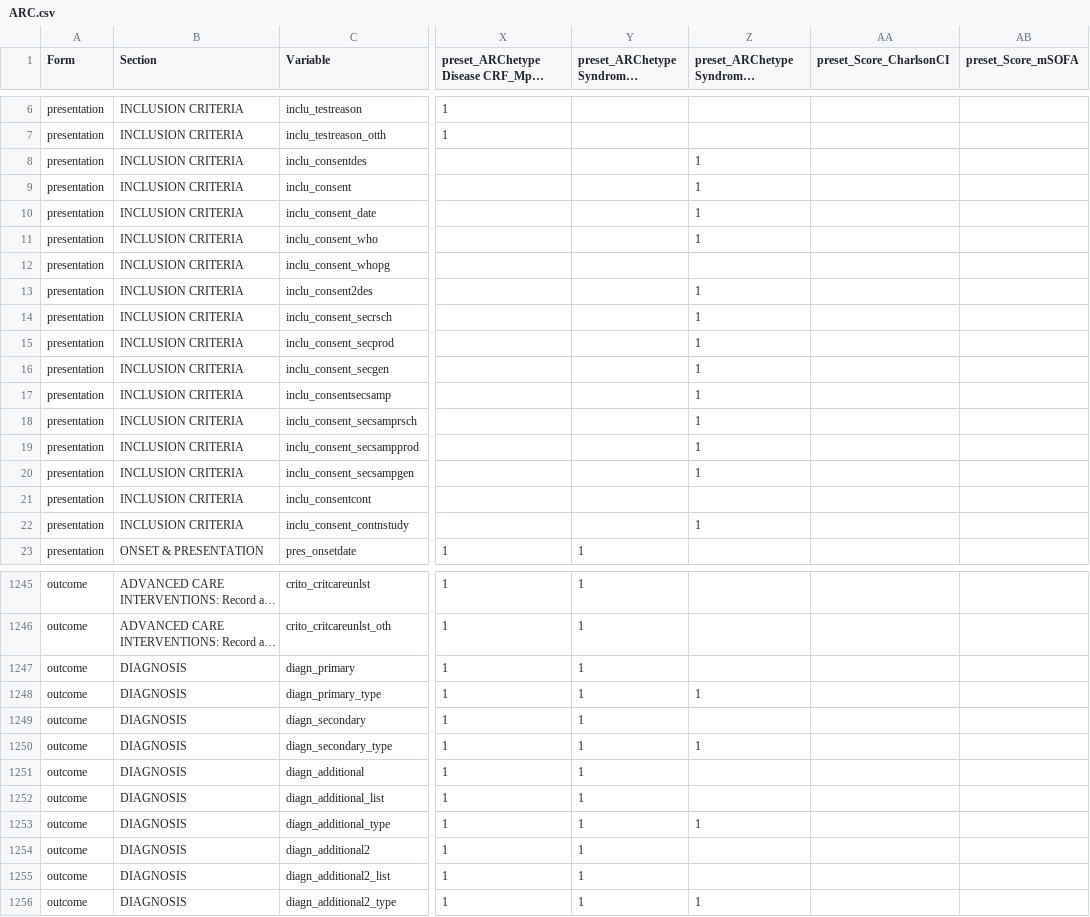
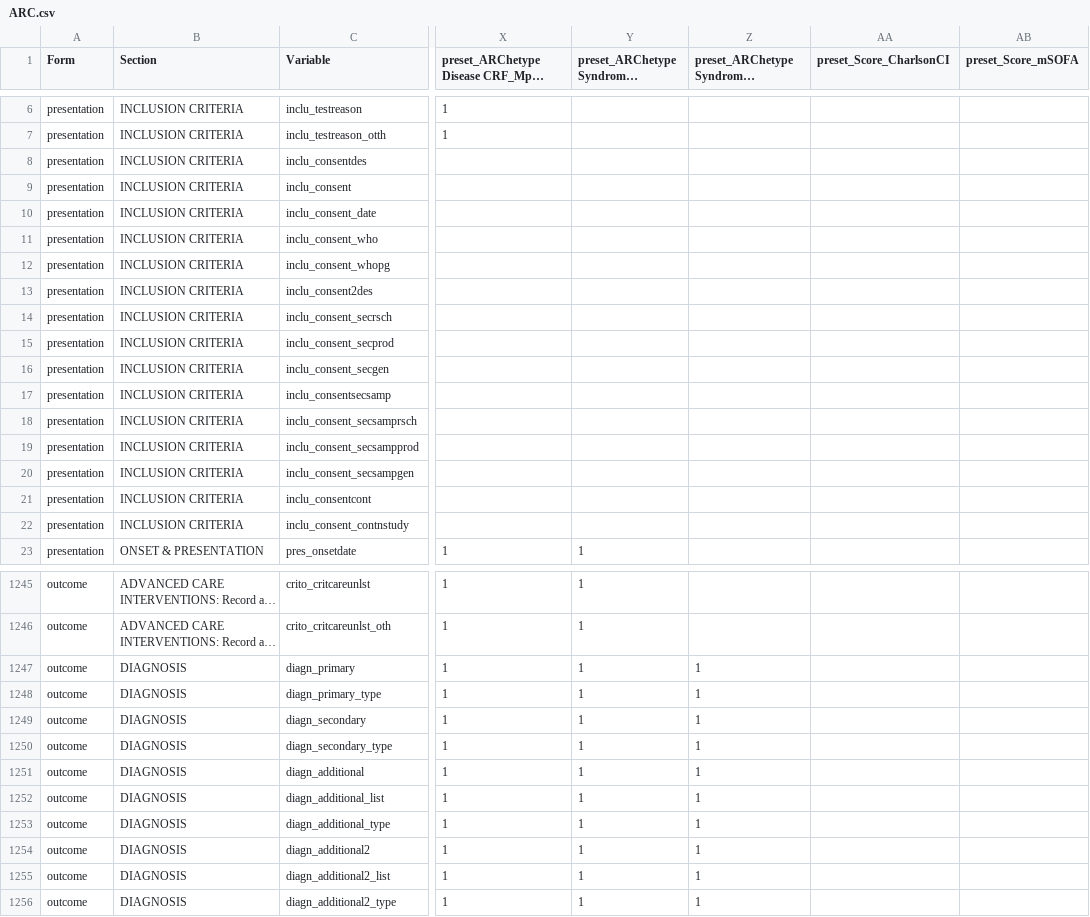
Before and after one commit to ISARICResearch/ARC, a CSV file: ARC.csv, drawn as a sheet; only a part is shown, gaps mark what is left out; long unchanged cells end in …; the diff covers the shown part only; the diff names each change by its address in the sheet, - before the commit and + after, or states it on an @@ line.

Commit message:
Update ARC.csv

```diff
--- a/ARC.csv
+++ b/ARC.csv
-Z8:Z11: 1
+Z8:Z11: (empty)
-Z13:Z20: 1
+Z13:Z20: (empty)
-Z22: 1
+Z22: (empty)
-Z1247: (empty)
+Z1247: 1
-Z1249: (empty)
+Z1249: 1
-Z1251:Z1252: (empty)
+Z1251:Z1252: 1
-Z1254:Z1255: (empty)
+Z1254:Z1255: 1
```
Also changed, not shown: 17 edited cells elsewhere in this file.
